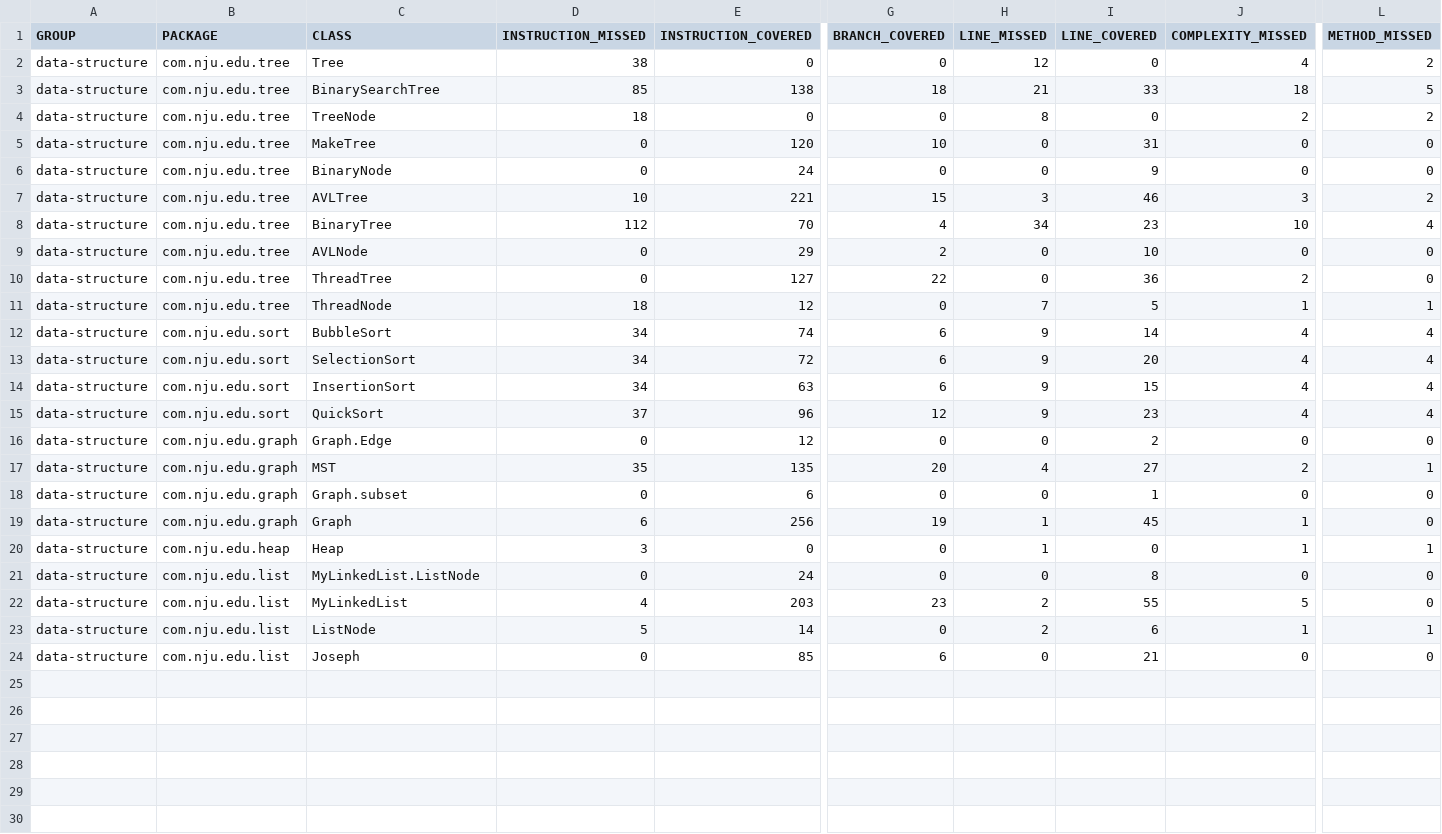
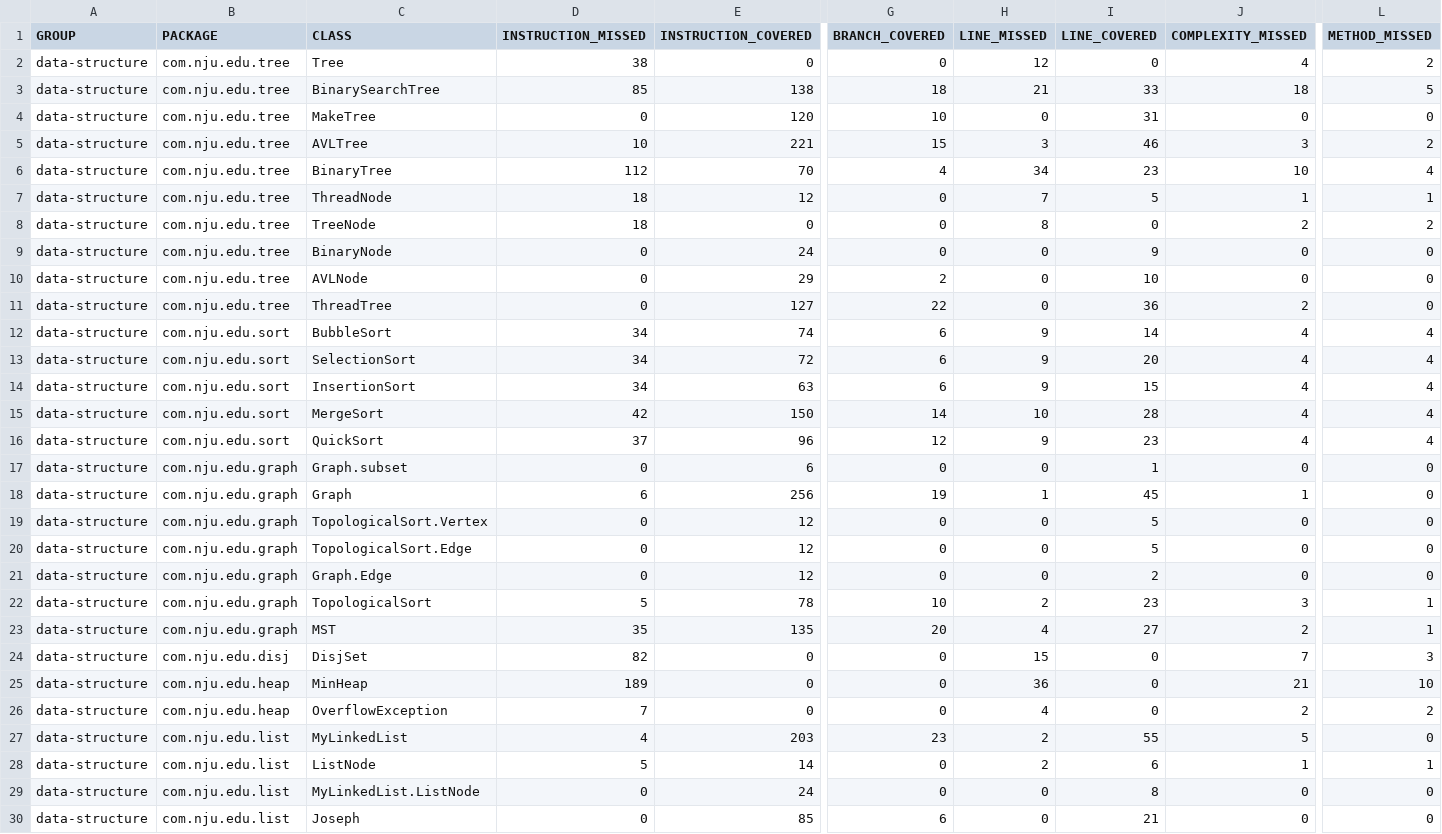
Before and after one commit to Martin7-1/Data-Structure, a CSV file: data-structure/target/site/jacoco/jacoco.csv, drawn as a sheet; only a part is shown, gaps mark what is left out; addresses are those after the commit; rows hold the shown columns only; the diff names each change by its address in the sheet, - before the commit and + after, or states it on an @@ line.

```diff
--- a/data-structure/target/site/jacoco/jacoco.csv
+++ b/data-structure/target/site/jacoco/jacoco.csv
@@ row 11 moved to row 7: data-structure @@
@@ row 4 moved to row 8: data-structure @@
@@ row 6 moved to row 9: data-structure @@
+row 15: data-structure | com.nju.edu.sort | MergeSort | 42 | 150 | 14 | 10 | 28 | 4 | 4
+row 19: data-structure | com.nju.edu.graph | TopologicalSort.Vertex | 0 | 12 | 0 | 0 | 5 | 0 | 0
+row 20: data-structure | com.nju.edu.graph | TopologicalSort.Edge | 0 | 12 | 0 | 0 | 5 | 0 | 0
@@ row 16 moved to row 21: data-structure @@
+row 22: data-structure | com.nju.edu.graph | TopologicalSort | 5 | 78 | 10 | 2 | 23 | 3 | 1
@@ row 17 moved to row 23: data-structure @@
+row 24: data-structure | com.nju.edu.disj | DisjSet | 82 | 0 | 0 | 15 | 0 | 7 | 3
+row 25: data-structure | com.nju.edu.heap | MinHeap | 189 | 0 | 0 | 36 | 0 | 21 | 10
-C26 (CLASS): Heap
+C26 (CLASS): OverflowException
-D26 (INSTRUCTION_MISSED): 3
+D26 (INSTRUCTION_MISSED): 7
-H26 (LINE_MISSED): 1
+H26 (LINE_MISSED): 4
-J26 (COMPLEXITY_MISSED): 1
+J26 (COMPLEXITY_MISSED): 2
-L26 (METHOD_MISSED): 1
+L26 (METHOD_MISSED): 2
@@ row 21 moved to row 29: data-structure @@
```
Also changed, not shown: 28 other files.
